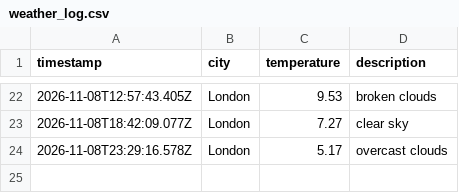
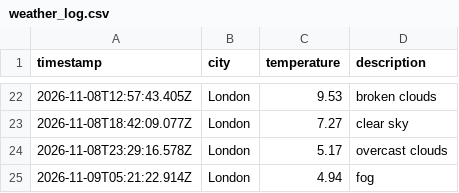
Before and after one commit to moniafavaro/weather_dataOps, a CSV file: data/weather_log.csv, drawn as a sheet; only a part is shown, gaps mark what is left out.

```diff
--- a/data/weather_log.csv
+++ b/data/weather_log.csv
@@ -24 +24,2 @@ timestamp,city,temperature,description
 2026-11-08T23:29:16.578Z,London,5.17,overcast clouds
+2026-11-09T05:21:22.914Z,London,4.94,fog
```
Also changed, not shown: 1 other file.
